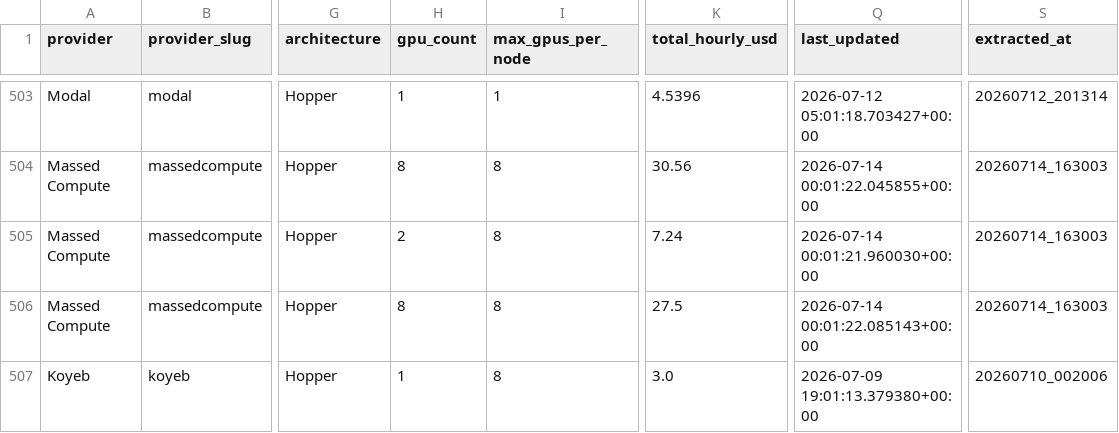
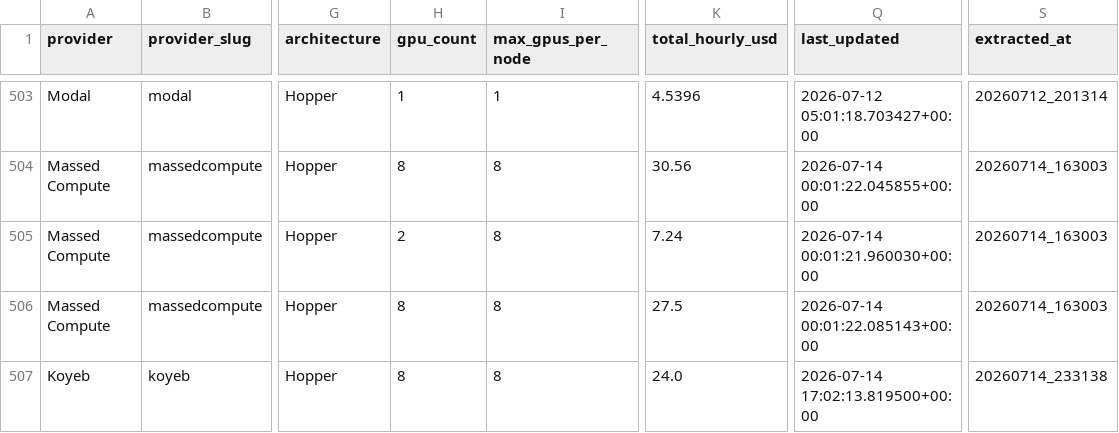
Before and after one commit to saim9211/computational_cost, a CSV file: data/combined_gpu_data.csv, drawn as a sheet; only a part is shown, gaps mark what is left out; the diff covers the shown part only; the diff names each change by its address in the sheet, - before the commit and + after, or states it on an @@ line.

Commit message:
add new dataset

```diff
--- a/data/combined_gpu_data.csv
+++ b/data/combined_gpu_data.csv
-H507 (gpu_count): 1
+H507 (gpu_count): 8
-K507 (total_hourly_usd): 3.0
+K507 (total_hourly_usd): 24.0
-Q507 (last_updated): 2026-07-09 19:01:13.379380+00:00
+Q507 (last_updated): 2026-07-14 17:02:13.819500+00:00
-S507 (extracted_at): 20260710_002006
+S507 (extracted_at): 20260714_233138
```
Also changed, not shown: 1 added row and 26 edited cells elsewhere in this file, 6 other files.
